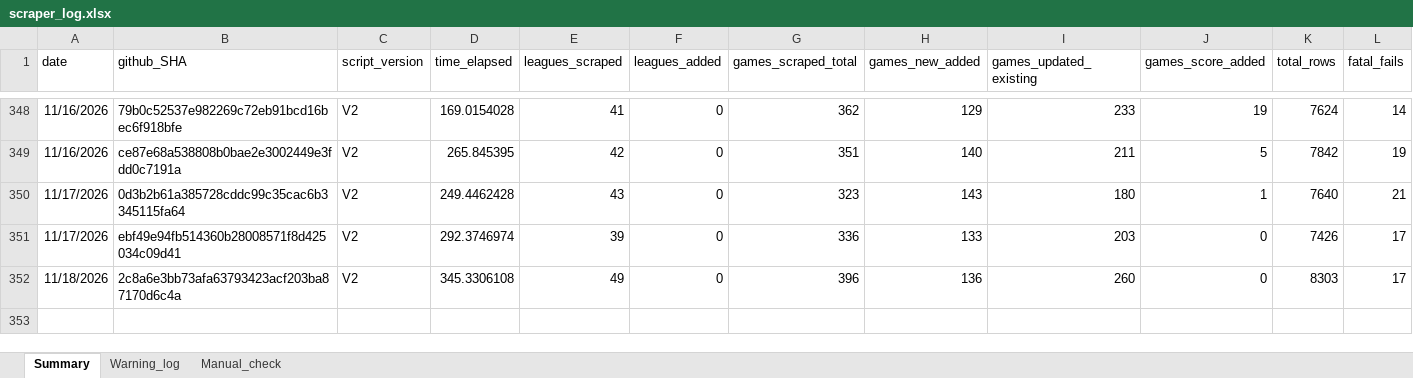
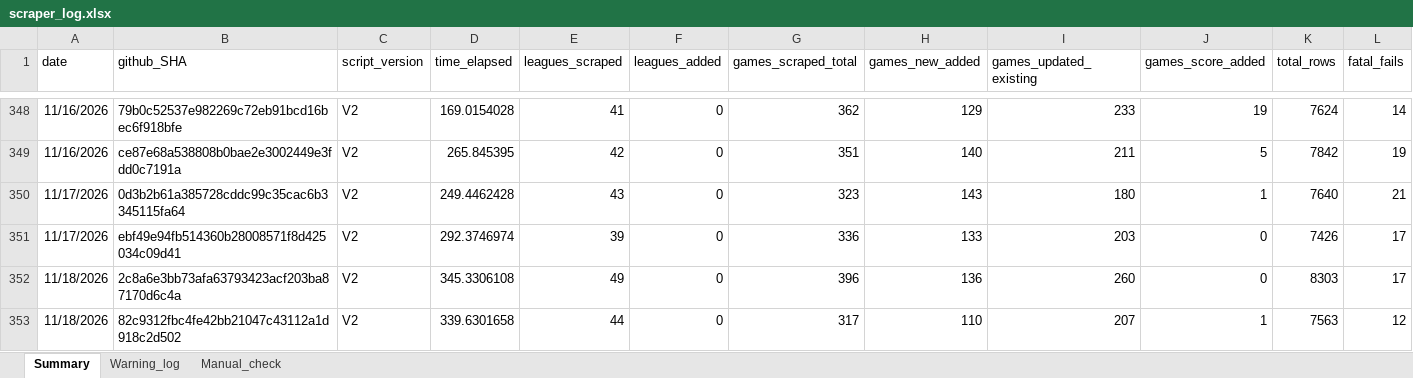
Before and after one commit to Auketas/football_betting, an Excel workbook: data/log/scraper_log.xlsx, sheet Summary, drawn as a sheet; only a part is shown, gaps mark what is left out; values as stored, in another font and other column widths than the file's, no borders; rows hold the shown columns only; the diff names each change by its address in the sheet, - before the commit and + after, or states it on an @@ line.

```diff
--- a/data/log/scraper_log.xlsx (sheet Summary)
+++ b/data/log/scraper_log.xlsx (sheet Summary)
+row 353: 11/18/2026 | 82c9312fbc4fe42bb21047c43112a1d918c2d502 | V2 | 339.6301658 | 44 | 0 | 317 | 110 | 207 | 1 | 7563 | 12
```
Also changed, not shown: 30 other files.
